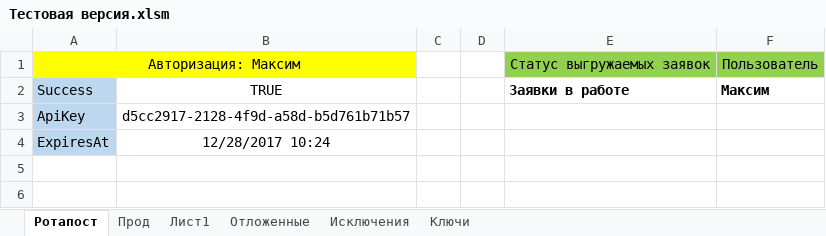
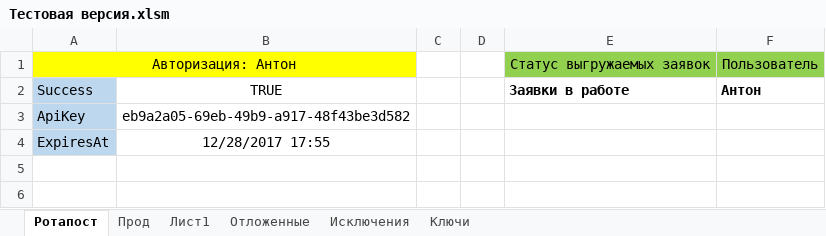
Before and after one commit to Goodron1981/MyMacros-master, an Excel workbook: Тестовая версия.xlsm, sheet Ротапост, drawn as a sheet; only a part is shown; values as stored, in another font and other column widths than the file's, no borders; charts and pictures not drawn; the diff covers the shown part only; the diff names each change by its address in the sheet, - before the commit and + after, or states it on an @@ line.

```diff
--- a/Тестовая версия.xlsm (sheet Ротапост)
+++ b/Тестовая версия.xlsm (sheet Ротапост)
-A1: Авторизация: Максим
+A1: Авторизация: Антон
-F2: Максим
+F2: Антон
-B3: d5cc2917-2128-4f9d-a58d-b5d761b71b57
+B3: eb9a2a05-69eb-49b9-a917-48f43be3d582
-B4: 12/28/2017 10:24
+B4: 12/28/2017 17:55
```
Also changed, not shown: 94 edited cells elsewhere in this sheet, Test.xlsm.
